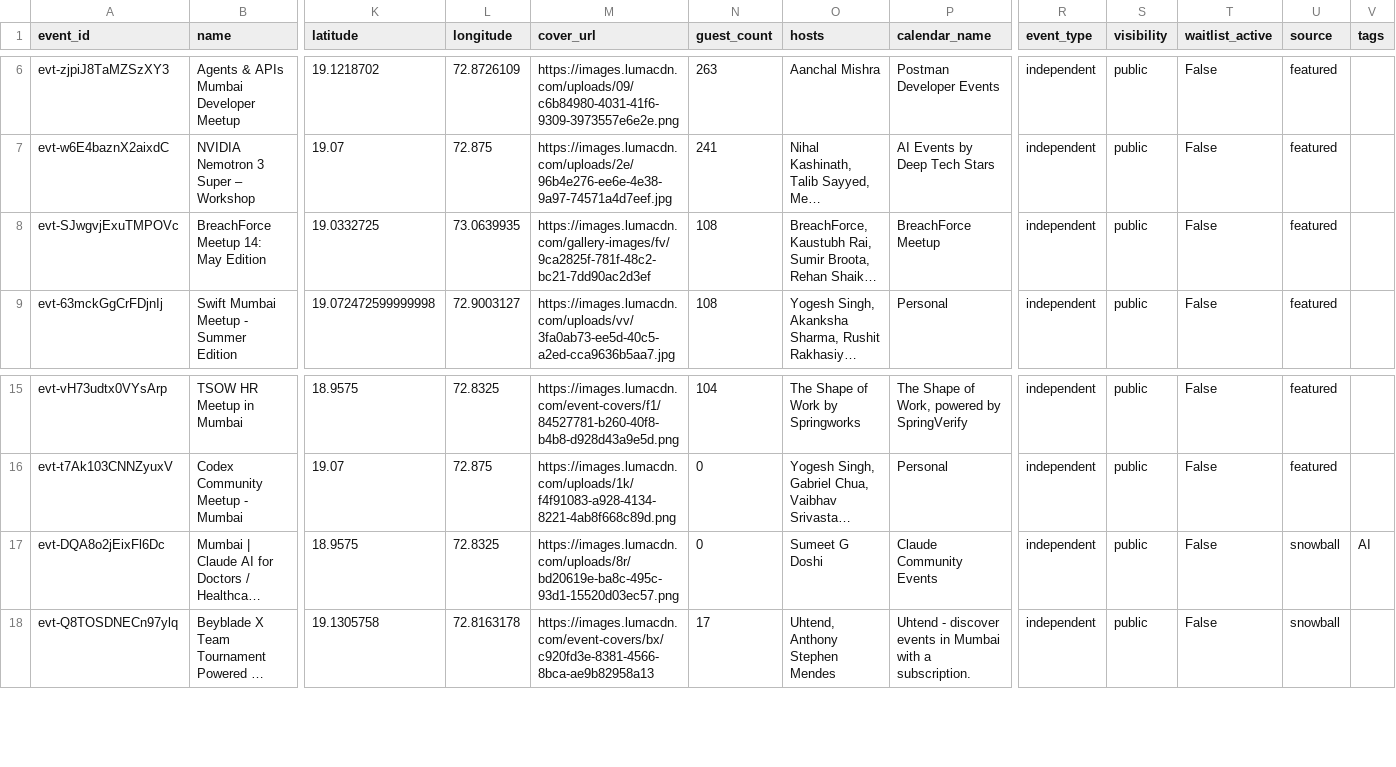
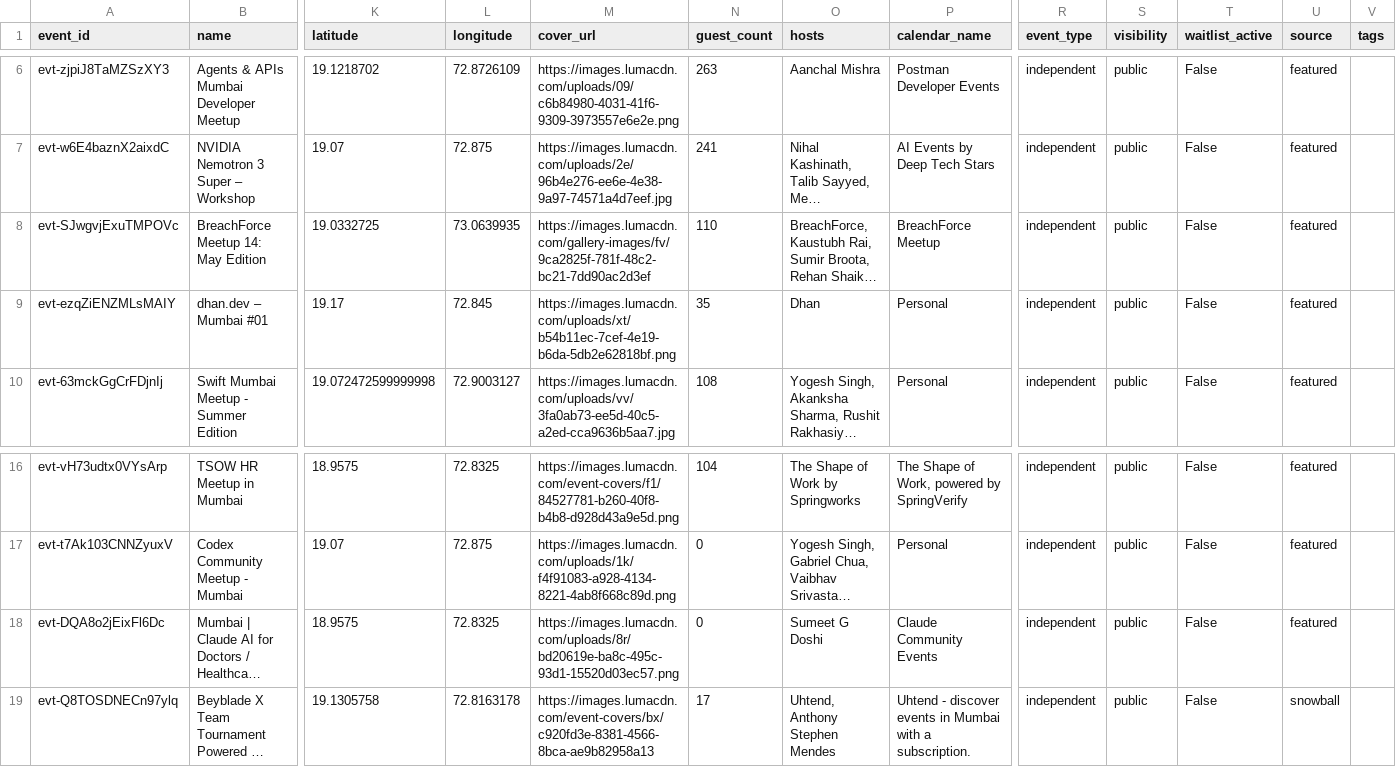
Before and after one commit to himanshusaleria/luma-explore, a CSV file: data/mumbai_latest.csv, drawn as a sheet; only a part is shown, gaps mark what is left out; long unchanged cells end in …; addresses are those after the commit; rows hold the shown columns only; the diff names each change by its address in the sheet, - before the commit and + after, or states it on an @@ line.

```diff
--- a/data/mumbai_latest.csv
+++ b/data/mumbai_latest.csv
-N8 (guest_count): 108
+N8 (guest_count): 110
+row 9: evt-ezqZiENZMLsMAIY | dhan.dev – Mumbai #01 | 19.17 | 72.845 | https://images.lumacdn.com/uploads/xt/b54b11ec-7cef-4e19-b6da-5db2e62818bf.png | 35 | Dhan | Personal | independent | public | False | featured
-U18 (source): snowball
+U18 (source): featured
-V18 (tags): AI
+V18 (tags): (empty)
```
Also changed, not shown: data/bengaluru_latest.csv, data/boston_latest.csv, 12 other files.
